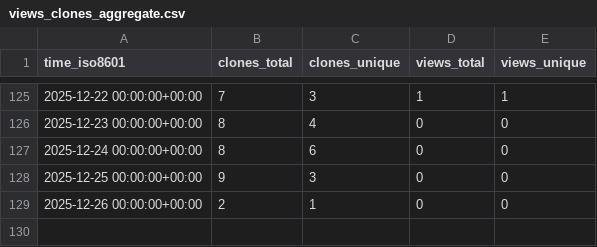
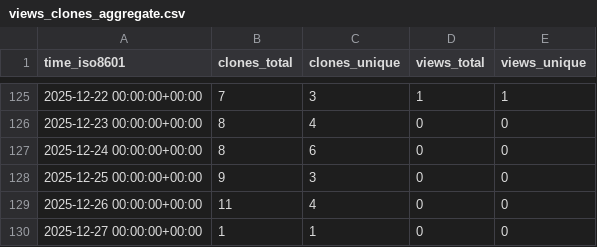
Before and after one commit to norwegian-geotechnical-institute/geoinquire-va2-34-2, a CSV file: norwegian-geotechnical-institute/geoinquire-va2-34-2/ghrs-data/views_clones_aggregate.csv, drawn as a sheet; only a part is shown, gaps mark what is left out.

```diff
--- a/norwegian-geotechnical-institute/geoinquire-va2-34-2/ghrs-data/views_clones_aggregate.csv
+++ b/norwegian-geotechnical-institute/geoinquire-va2-34-2/ghrs-data/views_clones_aggregate.csv
@@ -128,2 +128,3 @@ time_iso8601,clones_total,clones_unique,views_total,views_unique
 2025-12-25 00:00:00+00:00,9,3,0,0
-2025-12-26 00:00:00+00:00,2,1,0,0
+2025-12-26 00:00:00+00:00,11,4,0,0
+2025-12-27 00:00:00+00:00,1,1,0,0
```
Also changed, not shown: 1 other file.
